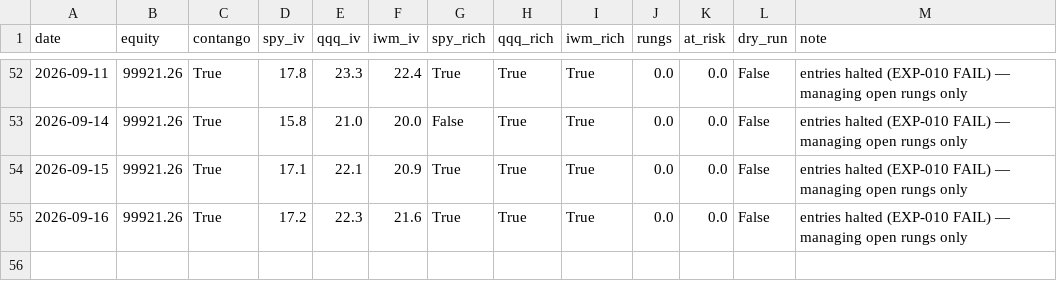
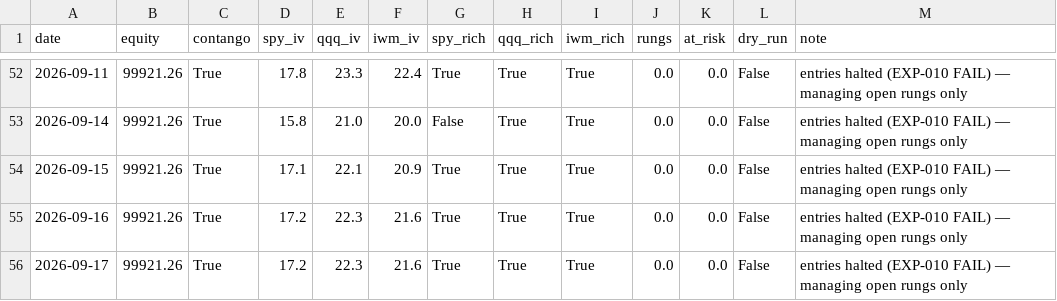
Before and after one commit to Tyler-Morton/BeatTheComp, a CSV file: volbot/volbot_log.csv, drawn as a sheet; only a part is shown, gaps mark what is left out; the diff names each change by its address in the sheet, - before the commit and + after, or states it on an @@ line.

```diff
--- a/volbot/volbot_log.csv
+++ b/volbot/volbot_log.csv
+row 56: 2026-09-17 | 99921.26 | True | 17.2 | 22.3 | 21.6 | True | True | True | 0.0 | 0.0 | False | entries halted (EXP-010 FAIL) — managing open rungs only
```
